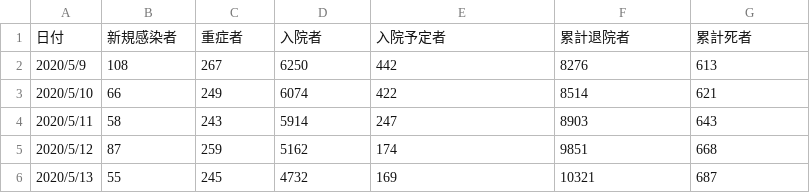
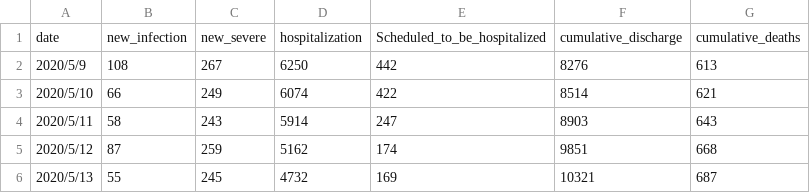
Before and after one commit to EugeneNumata/portfolio, a CSV file: pyworks/analysis/covid19/source/covid19_db.csv, drawn as a sheet; only a part is shown.

```diff
--- a/pyworks/analysis/covid19/source/covid19_db.csv
+++ b/pyworks/analysis/covid19/source/covid19_db.csv
@@ -1,2 +1,2 @@
-日付,新規感染者,重症者,入院者,入院予定者,累計退院者,累計死者
+date,new_infection,new_severe,hospitalization,Scheduled_to_be_hospitalized,cumulative_discharge,cumulative_deaths
 2020/5/9,108,267,6250,442,8276,613
```
Also changed, not shown: 4 other files.
